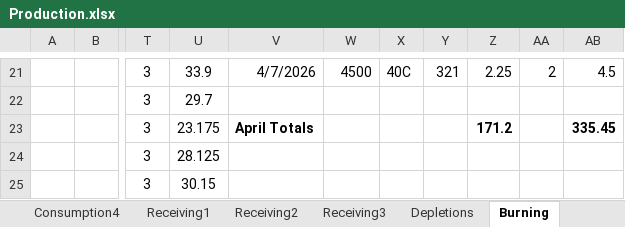
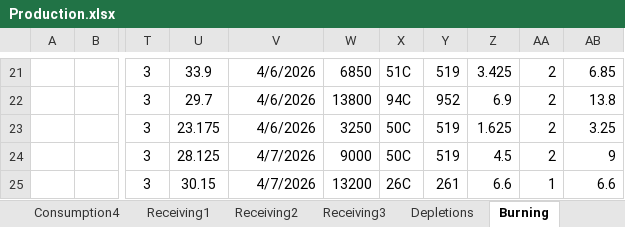
Before and after one commit to Harsco36Map/Yardmap, an Excel workbook: Production.xlsx, sheet Burning, drawn as a sheet; only a part is shown, gaps mark what is left out; values as stored, in another font and other column widths than the file's, no borders; the diff covers the shown part only; the diff names each change by its address in the sheet, - before the commit and + after, or states it on an @@ line.

```diff
--- a/Production.xlsx (sheet Burning)
+++ b/Production.xlsx (sheet Burning)
-V21: 4/7/2026
+V21: 4/6/2026
-W21: 4500
+W21: 6850
-X21: 40C
+X21: 51C
-Y21: 321
+Y21: 519
-Z21: 2.25
+Z21: 3.425
-AB21: 4.5
+AB21: 6.85
-V22: (empty)
+V22: 4/6/2026
-W22: (empty)
+W22: 13800
-X22: (empty)
+X22: 94C
-Y22: (empty)
+Y22: 952
-Z22: (empty)
+Z22: 6.9
-AA22:AA24: (empty)
+AA22:AA24: 2
-AB22: (empty)
+AB22: 13.8
-V23: April Totals
+V23: 4/6/2026
-V23 bold: on
+V23 bold: off
-W23: (empty)
+W23: 3250
-X23:X24: (empty)
+X23:X24: 50C
-Y23:Y24: (empty)
+Y23:Y24: 519
-Z23: 171.2
+Z23: 1.625
-Z23 bold: on
+Z23 bold: off
-AB23: 335.45
+AB23: 3.25
-AB23 bold: on
+AB23 bold: off
-V24:V25: (empty)
+V24:V25: 4/7/2026
-W24: (empty)
+W24: 9000
-Z24: (empty)
+Z24: 4.5
-AB24: (empty)
+AB24: 9
-W25: (empty)
+W25: 13200
-X25: (empty)
+X25: 26C
-Y25: (empty)
+Y25: 261
-Z25: (empty)
+Z25: 6.6
-AA25: (empty)
+AA25: 1
-AB25: (empty)
+AB25: 6.6
```
Also changed, not shown: 74 edited cells elsewhere in this sheet.
